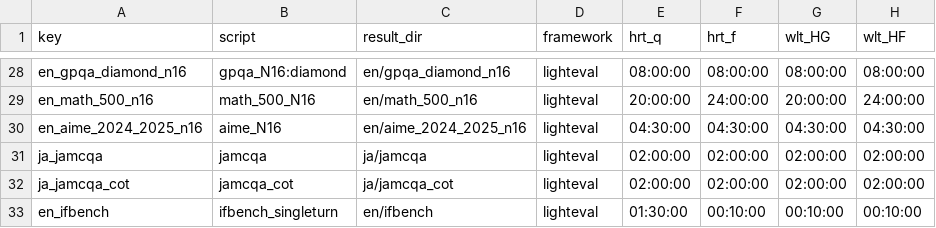
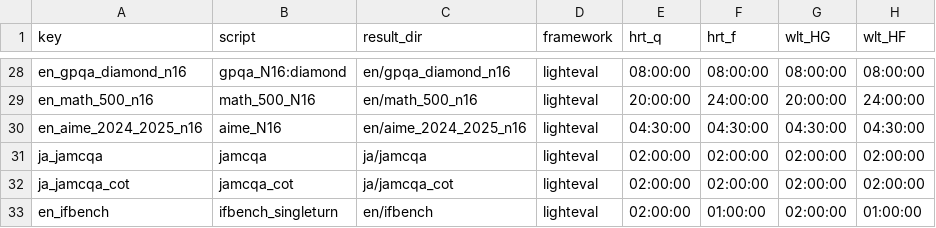
Before and after one commit to cfiken/swallow-evaluation-instruct, a CSV file: scripts/qsub/conf/tasks_runtime.csv, drawn as a sheet; only a part is shown, gaps mark what is left out.

Commit message:
Update ifbench runtime

```diff
--- a/scripts/qsub/conf/tasks_runtime.csv
+++ b/scripts/qsub/conf/tasks_runtime.csv
@@ -32,2 +32,2 @@ ja_jamcqa,jamcqa,ja/jamcqa,lighteval,02:00:00,02:00:00,02:00:00,02:00:00
 ja_jamcqa_cot,jamcqa_cot,ja/jamcqa_cot,lighteval,02:00:00,02:00:00,02:00:00,02:00:00
-en_ifbench,ifbench_singleturn,en/ifbench,lighteval,01:30:00,00:10:00,00:10:00,00:10:00
+en_ifbench,ifbench_singleturn,en/ifbench,lighteval,02:00:00,01:00:00,02:00:00,01:00:00
```
